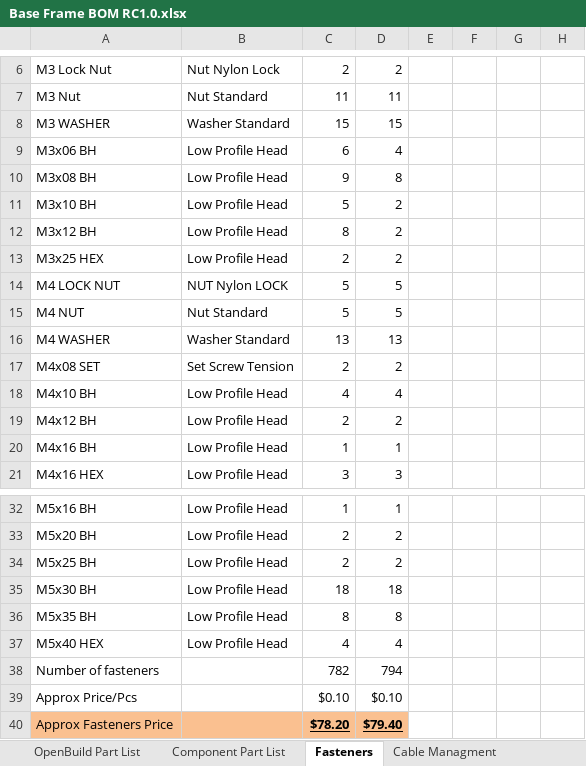
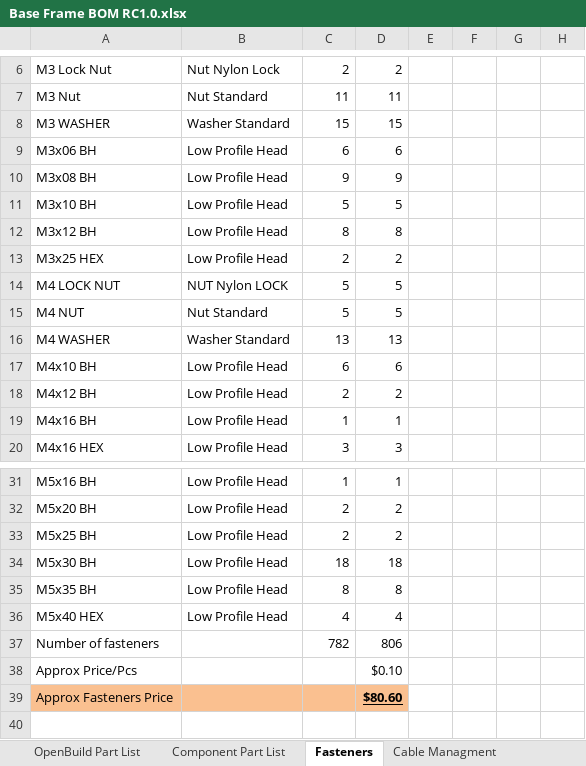
Before and after one commit to RoyBerntsenDesign/V-Baby-CoreXY, an Excel workbook: Document Library/Base Frame BOM RC1.0.xlsx, sheet Fasteners, drawn as a sheet; only a part is shown, gaps mark what is left out; values as stored, in another font and other column widths than the file's, no borders; removed rows and columns are numbered as before the commit, all else as after; the diff names each change by its address in the sheet, - before the commit and + after, or states it on an @@ line.

```diff
--- a/Document Library/Base Frame BOM RC1.0.xlsx (sheet Fasteners)
+++ b/Document Library/Base Frame BOM RC1.0.xlsx (sheet Fasteners)
-D9: 4
+D9: 6
-D10: 8
+D10: 9
-D11: 2
+D11: 5
-D12: 2
+D12: 8
-row 17: M4x08 SET | Set Screw Tension | 2 | 2
-C17: 4
+C17: 6
-D17: 4
+D17: 6
-D37: 794
+D37: 806
-C38: $0.10
+C38: (empty)
-C39: $78.20
+C39: (empty)
-D39: $79.40
+D39: $80.60
```
Also changed, not shown: sheet OpenBuild Part List, sheet Component Part List, formulas that keep their value, hidden cells, 8 other files.
